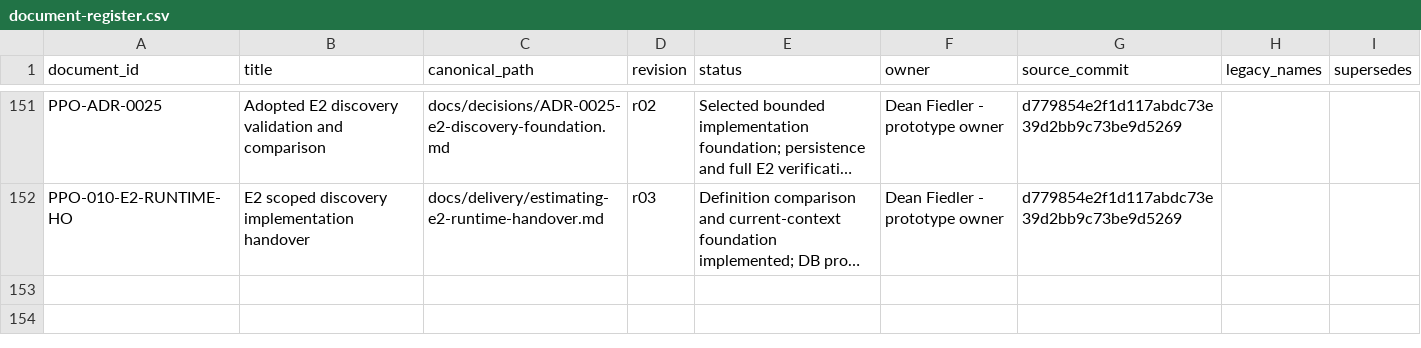
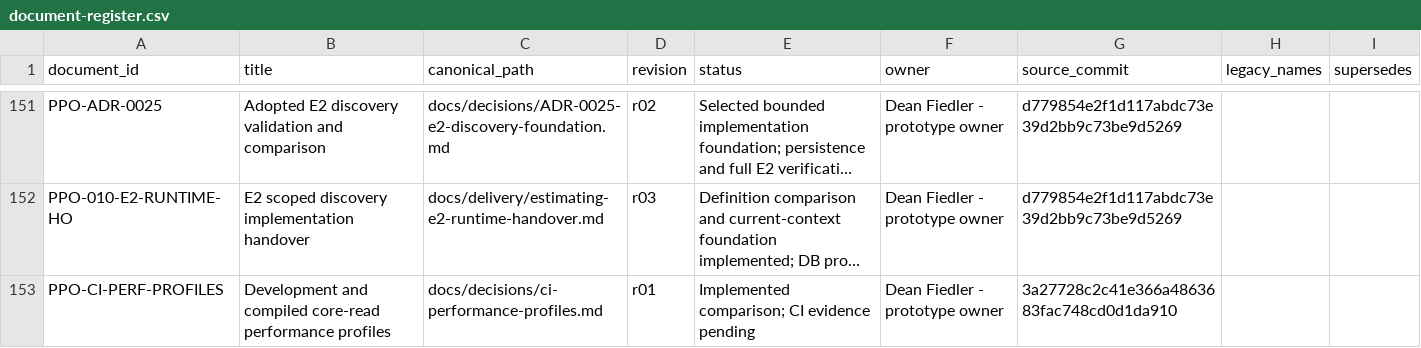
Before and after one commit to deanrfiedler-gif/powerplants-one, a CSV file: docs/standards/document-register.csv, drawn as a sheet; only a part is shown, gaps mark what is left out; long unchanged cells end in …; the diff names each change by its address in the sheet, - before the commit and + after, or states it on an @@ line.

Commit message:
Compare retained development and compiled core-read performance profiles

```diff
--- a/docs/standards/document-register.csv
+++ b/docs/standards/document-register.csv
+row 153: PPO-CI-PERF-PROFILES | Development and compiled core-read performance profiles | docs/decisions/ci-performance-profiles.md | r01 | Implemented comparison; CI evidence pending | Dean Fiedler - prototype owner | 3a27728c2c41e366a4863683fac748cd0d1da910
```
Also changed, not shown: 7 other files.
